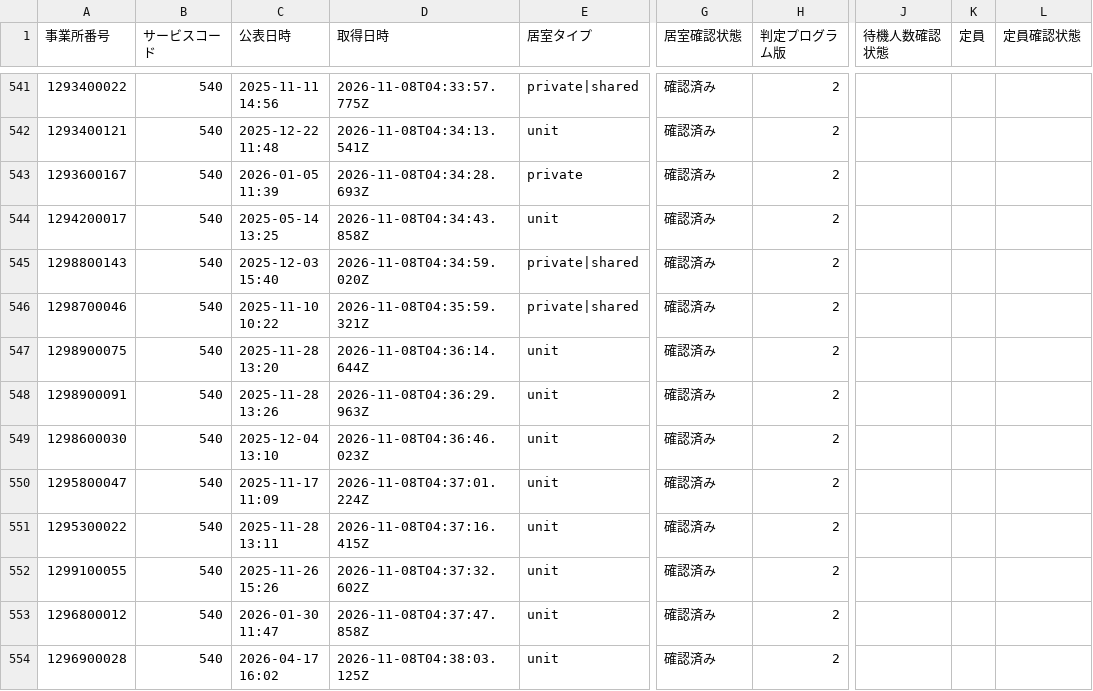
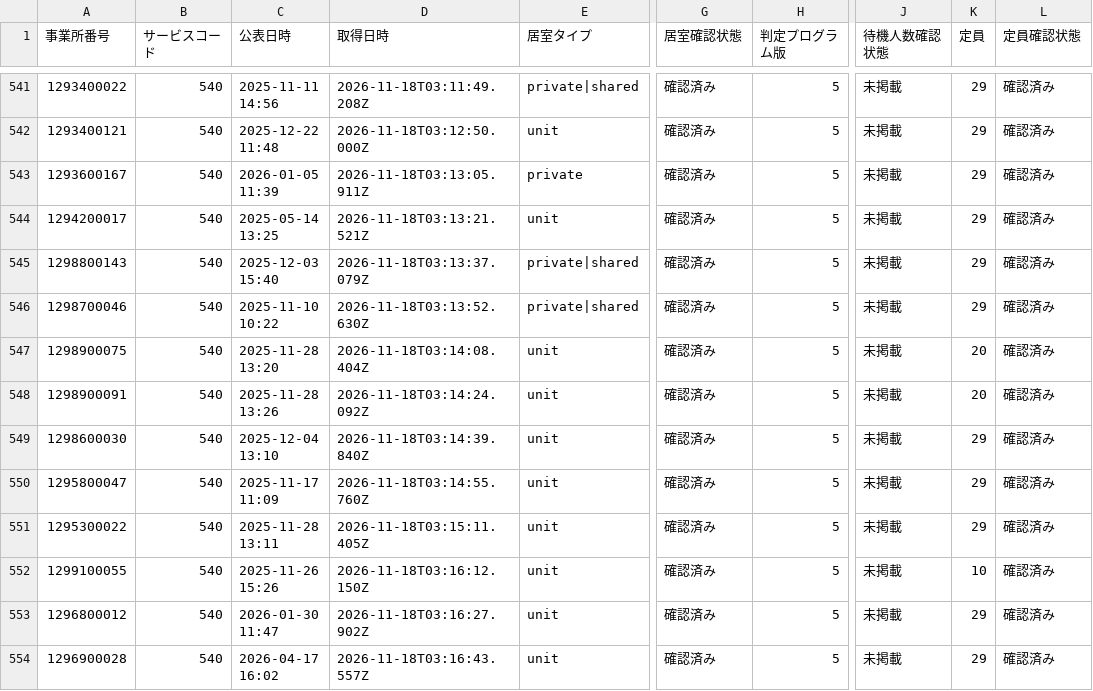
Before and after one commit to royalaihoshi-tech/chiba-tokuyo-public-data, a CSV file: publication-dates.csv, drawn as a sheet; only a part is shown, gaps mark what is left out; the diff covers the shown part only; the diff names each change by its address in the sheet, - before the commit and + after, or states it on an @@ line.

```diff
--- a/publication-dates.csv
+++ b/publication-dates.csv
-D541 (取得日時): 2026-11-08T04:33:57.775Z
+D541 (取得日時): 2026-11-18T03:11:49.208Z
-H541:H554 (判定プログラム版): 2
+H541:H554 (判定プログラム版): 5
-J541:J554 (待機人数確認状態): (empty)
+J541:J554 (待機人数確認状態): 未掲載
-K541:K546 (定員): (empty)
+K541:K546 (定員): 29
-L541:L554 (定員確認状態): (empty)
+L541:L554 (定員確認状態): 確認済み
-D542 (取得日時): 2026-11-08T04:34:13.541Z
+D542 (取得日時): 2026-11-18T03:12:50.000Z
-D543 (取得日時): 2026-11-08T04:34:28.693Z
+D543 (取得日時): 2026-11-18T03:13:05.911Z
-D544 (取得日時): 2026-11-08T04:34:43.858Z
+D544 (取得日時): 2026-11-18T03:13:21.521Z
-D545 (取得日時): 2026-11-08T04:34:59.020Z
+D545 (取得日時): 2026-11-18T03:13:37.079Z
-D546 (取得日時): 2026-11-08T04:35:59.321Z
+D546 (取得日時): 2026-11-18T03:13:52.630Z
-D547 (取得日時): 2026-11-08T04:36:14.644Z
+D547 (取得日時): 2026-11-18T03:14:08.404Z
-K547:K548 (定員): (empty)
+K547:K548 (定員): 20
-D548 (取得日時): 2026-11-08T04:36:29.963Z
+D548 (取得日時): 2026-11-18T03:14:24.092Z
-D549 (取得日時): 2026-11-08T04:36:46.023Z
+D549 (取得日時): 2026-11-18T03:14:39.840Z
-K549:K551 (定員): (empty)
+K549:K551 (定員): 29
-D550 (取得日時): 2026-11-08T04:37:01.224Z
+D550 (取得日時): 2026-11-18T03:14:55.760Z
-D551 (取得日時): 2026-11-08T04:37:16.415Z
+D551 (取得日時): 2026-11-18T03:15:11.405Z
-D552 (取得日時): 2026-11-08T04:37:32.602Z
+D552 (取得日時): 2026-11-18T03:16:12.150Z
-K552 (定員): (empty)
+K552 (定員): 10
-D553 (取得日時): 2026-11-08T04:37:47.858Z
+D553 (取得日時): 2026-11-18T03:16:27.902Z
-K553:K554 (定員): (empty)
+K553:K554 (定員): 29
-D554 (取得日時): 2026-11-08T04:38:03.125Z
+D554 (取得日時): 2026-11-18T03:16:43.557Z
```
Also changed, not shown: 122 edited cells elsewhere in this file, 1 other file.
